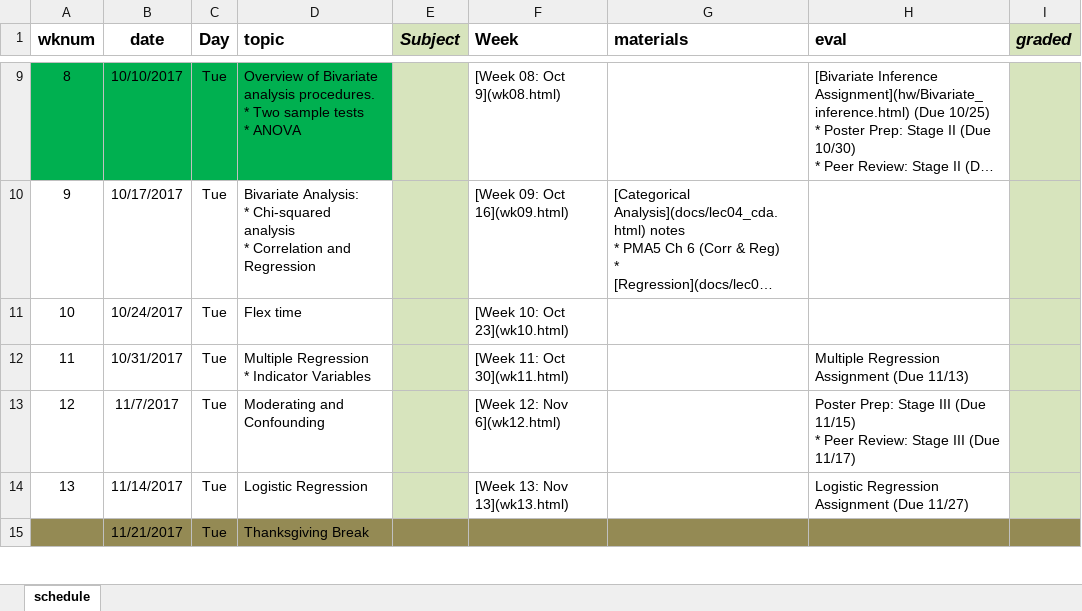
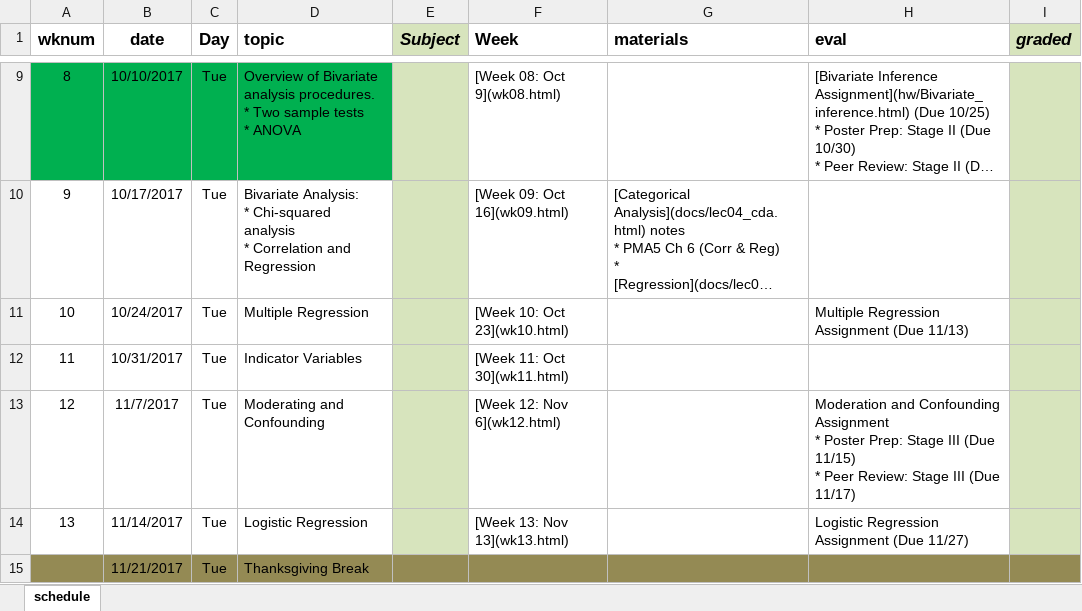
Before and after one commit to norcalbiostat/MATH615_F19_old, an Excel workbook: schedule_615.xlsx, sheet schedule, drawn as a sheet; only a part is shown, gaps mark what is left out; long unchanged cells end in …; values as stored, in another font and other column widths than the file's, no borders; ↵ is a line break in a cell; the diff names each change by its address in the sheet, - before the commit and + after, or states it on an @@ line.

Commit message:
adj topic outline. add wk10 starter rmd file

```diff
--- a/schedule_615.xlsx (sheet schedule)
+++ b/schedule_615.xlsx (sheet schedule)
-D11 (topic): Flex time
+D11 (topic): Multiple Regression
-H11 (eval): (empty)
+H11 (eval): Multiple Regression Assignment (Due 11/13)
-D12 (topic): Multiple Regression ↵ * Indicator Variables
+D12 (topic): Indicator Variables
-H12 (eval): Multiple Regression Assignment (Due 11/13)
+H12 (eval): (empty)
-H13 (eval): Poster Prep:…
+H13 (eval): Moderation and Confounding Assignment ↵ * Poster Prep:…
```
Also changed, not shown: 1 other file.
